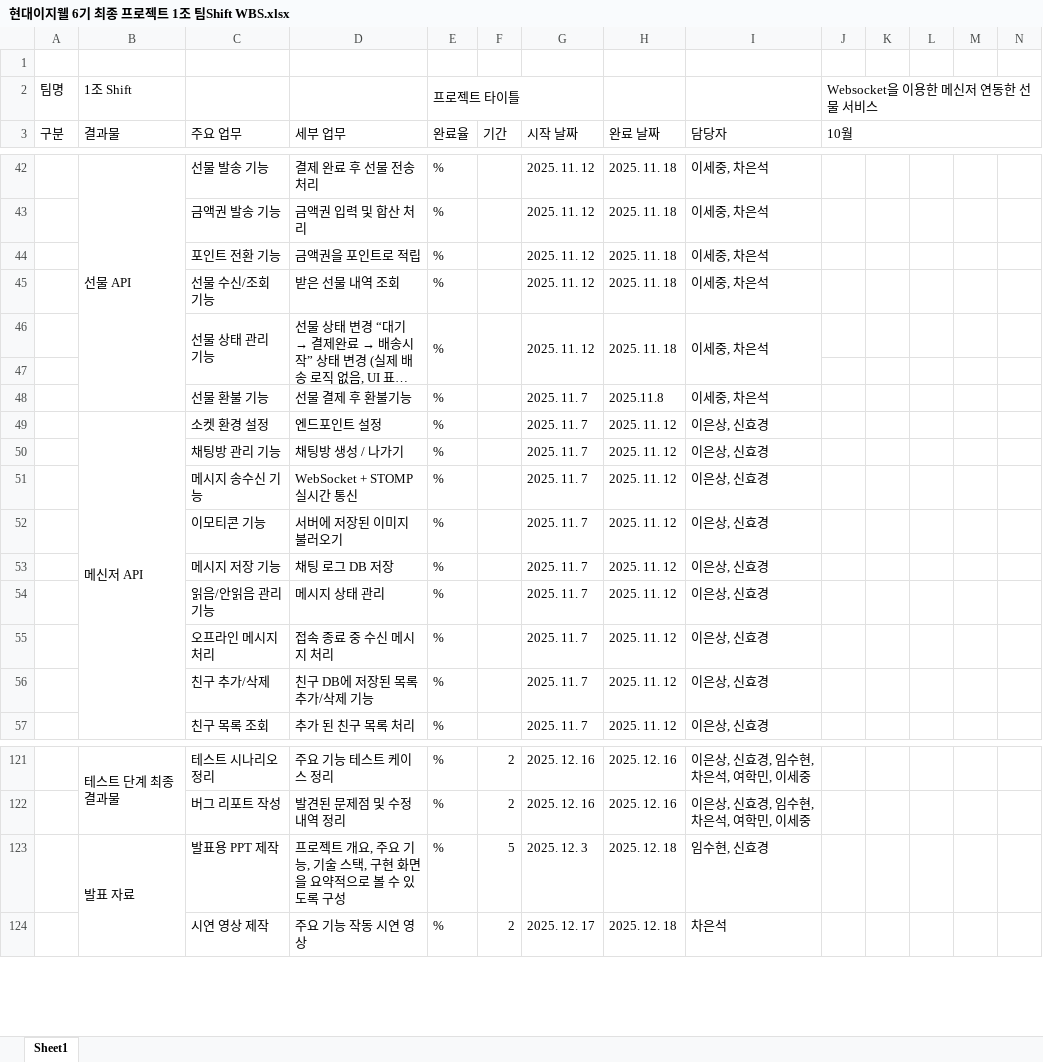
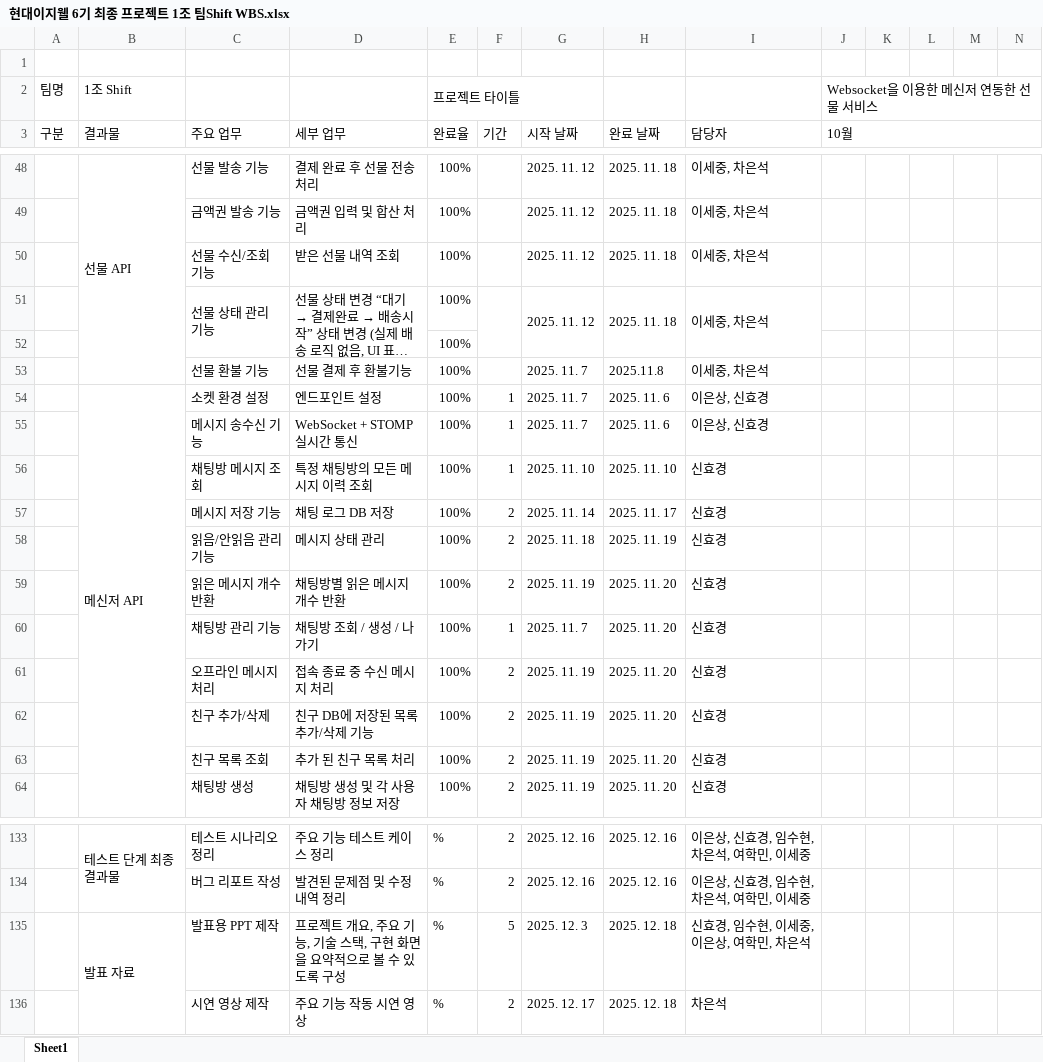
Before and after one commit to Shift-hyundaiezwel-6th-team-pj/Shift-Documentation, an Excel workbook: WBS/현대이지웰 6기 최종 프로젝트 1조 팀Shift WBS.xlsx, sheet Sheet1, drawn as a sheet; only a part is shown, gaps mark what is left out; long unchanged cells end in …; values as stored, in another font and other column widths than the file's, no cell formats; charts and pictures not drawn; removed rows and columns are numbered as before the commit, all else as after; rows hold the shown columns only; the diff covers the shown part only; the diff names each change by its address in the sheet, - before the commit and + after, or states it on an @@ line.

```diff
--- a/WBS/현대이지웰 6기 최종 프로젝트 1조 팀Shift WBS.xlsx (sheet Sheet1)
+++ b/WBS/현대이지웰 6기 최종 프로젝트 1조 팀Shift WBS.xlsx (sheet Sheet1)
-E48:E49 (완료율): %
+E48:E49 (완료율): 100%
-row 44:  |  | 포인트 전환 기능 | 금액권을 포인트로 적립 | % |  | 2025. 11. 12 | 2025. 11. 18 | 이세중, 차은석
-E50:E51 (완료율): %
+E50:E51 (완료율): 100%
-E46:E47 merged
-E52 (완료율): (empty)
+E52 (완료율): 100%
-E53:E54 (완료율): %
+E53:E54 (완료율): 100%
-F54 (기간): (empty)
+F54 (기간): 1
-H54 (완료 날짜): 2025. 11. 12
+H54 (완료 날짜): 2025. 11. 6
-row 50:  |  | 채팅방 관리 기능 | 채팅방 생성 / 나가기 | % |  | 2025. 11. 7 | 2025. 11. 12 | 이은상, 신효경
-E55 (완료율): %
+E55 (완료율): 100%
-F55 (기간): (empty)
+F55 (기간): 1
-H55 (완료 날짜): 2025. 11. 12
+H55 (완료 날짜): 2025. 11. 6
-row 52:  |  | 이모티콘 기능 | 서버에 저장된 이미지 불러오기 | % |  | 2025. 11. 7 | 2025. 11. 12 | 이은상, 신효경
+row 56:  |  | 채팅방 메시지 조회 | 특정 채팅방의 모든 메시지 이력 조회 | 100% | 1 | 2025. 11. 10 | 2025. 11. 10 | 신효경
-E57:E58 (완료율): %
+E57:E58 (완료율): 100%
-F57:F58 (기간): (empty)
+F57:F58 (기간): 2
-G57 (시작 날짜): 2025. 11. 7
+G57 (시작 날짜): 2025. 11. 14
-H57 (완료 날짜): 2025. 11. 12
+H57 (완료 날짜): 2025. 11. 17
-I57:I58 (담당자): 이은상, 신효경
+I57:I58 (담당자): 신효경
-G58 (시작 날짜): 2025. 11. 7
+G58 (시작 날짜): 2025. 11. 18
-H58 (완료 날짜): 2025. 11. 12
+H58 (완료 날짜): 2025. 11. 19
+row 59:  |  | 읽은 메시지 개수 반환 | 채팅방별 읽은 메시지 개수 반환 | 100% | 2 | 2025. 11. 19 | 2025. 11. 20 | 신효경
+row 60:  |  | 채팅방 관리 기능 | 채팅방 조회 / 생성 / 나가기 | 100% | 1 | 2025. 11. 7 | 2025. 11. 20 | 신효경
-E61:E63 (완료율): %
+E61:E63 (완료율): 100%
-F61:F63 (기간): (empty)
+F61:F63 (기간): 2
-G61:G63 (시작 날짜): 2025. 11. 7
+G61:G63 (시작 날짜): 2025. 11. 19
-H61:H63 (완료 날짜): 2025. 11. 12
+H61:H63 (완료 날짜): 2025. 11. 20
-I61:I63 (담당자): 이은상, 신효경
+I61:I63 (담당자): 신효경
+row 64:  |  | 채팅방 생성 | 채팅방 생성 및 각 사용자 채팅방 정보 저장 | 100% | 2 | 2025. 11. 19 | 2025. 11. 20 | 신효경
-I135 (담당자): 임수현, 신효경
+I135 (담당자): 신효경, 임수현, 이세중, 이은상, 여학민, 차은석
```
Also changed, not shown: other rows of this sheet, cell formats.
